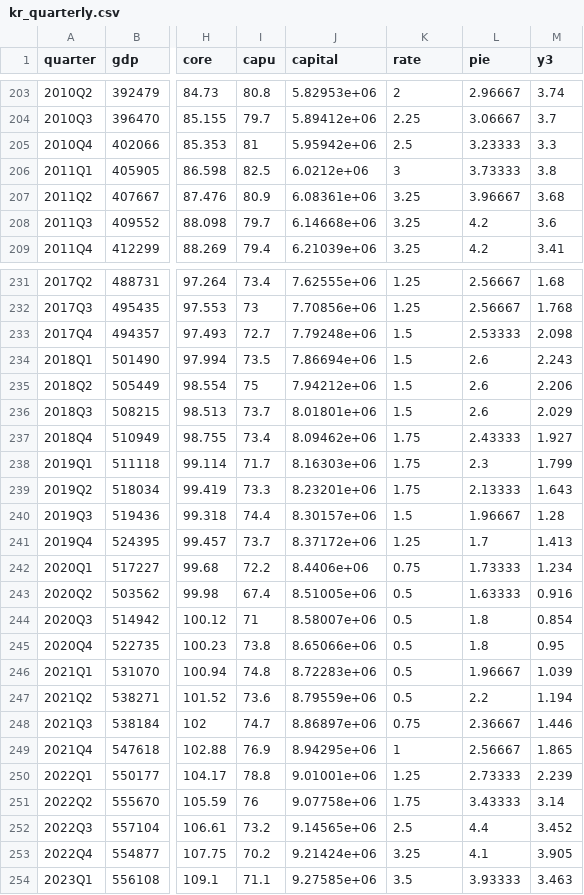
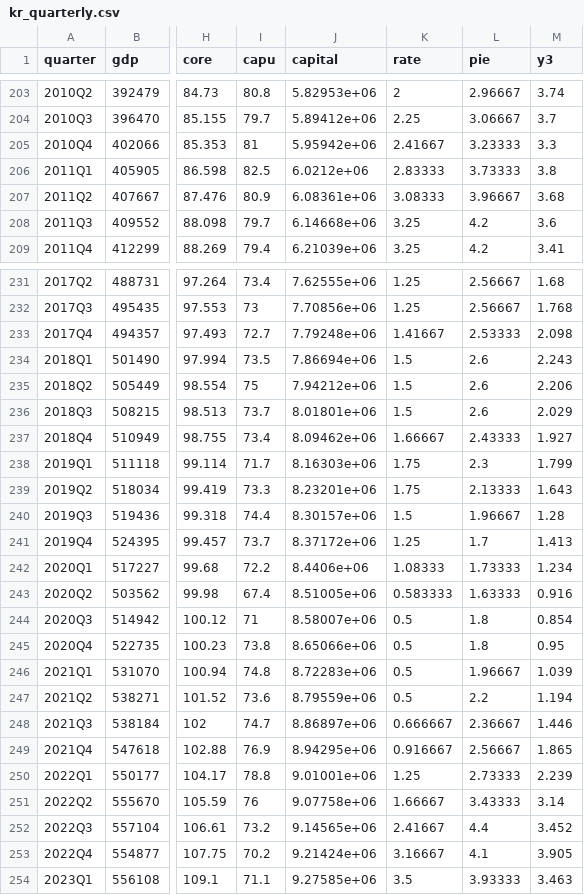
Before and after one commit to tskang89/macro-lab, a CSV file: data/processed/potential/kr_quarterly.csv, drawn as a sheet; only a part is shown, gaps mark what is left out; the diff covers the shown part only; the diff names each change by its address in the sheet, - before the commit and + after, or states it on an @@ line.

```diff
--- a/data/processed/potential/kr_quarterly.csv
+++ b/data/processed/potential/kr_quarterly.csv
-K205 (rate): 2.5
+K205 (rate): 2.41667
-K206 (rate): 3
+K206 (rate): 2.83333
-K207 (rate): 3.25
+K207 (rate): 3.08333
-K233 (rate): 1.5
+K233 (rate): 1.41667
-K237 (rate): 1.75
+K237 (rate): 1.66667
-K242 (rate): 0.75
+K242 (rate): 1.08333
-K243 (rate): 0.5
+K243 (rate): 0.583333
-K248 (rate): 0.75
+K248 (rate): 0.666667
-K249 (rate): 1
+K249 (rate): 0.916667
-K251 (rate): 1.75
+K251 (rate): 1.66667
-K252 (rate): 2.5
+K252 (rate): 2.41667
-K253 (rate): 3.25
+K253 (rate): 3.16667
```
Also changed, not shown: 24 edited cells elsewhere in this file, 22 other files.
